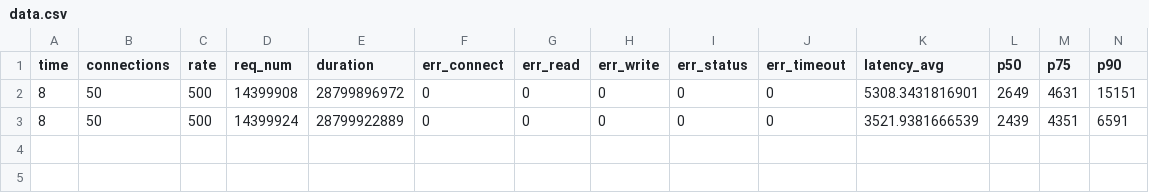
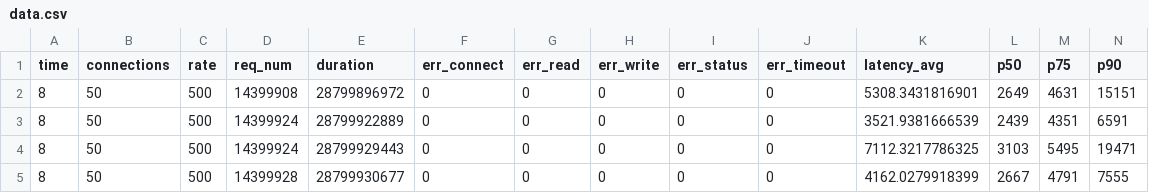
Before and after one commit to bartoszkuziemski/master-thesis, a CSV file: results/data.csv, drawn as a sheet; only a part is shown; rows hold the shown columns only; the diff names each change by its address in the sheet, - before the commit and + after, or states it on an @@ line.

```diff
--- a/results/data.csv
+++ b/results/data.csv
+row 4: 8 | 50 | 500 | 14399924 | 28799929443 | 0 | 0 | 0 | 0 | 0 | 7112.3217786325 | 3103 | 5495 | 19471
+row 5: 8 | 50 | 500 | 14399928 | 28799930677 | 0 | 0 | 0 | 0 | 0 | 4162.0279918399 | 2667 | 4791 | 7555
```
Also changed, not shown: results/stress-tests/input.csv, 2 other files.
